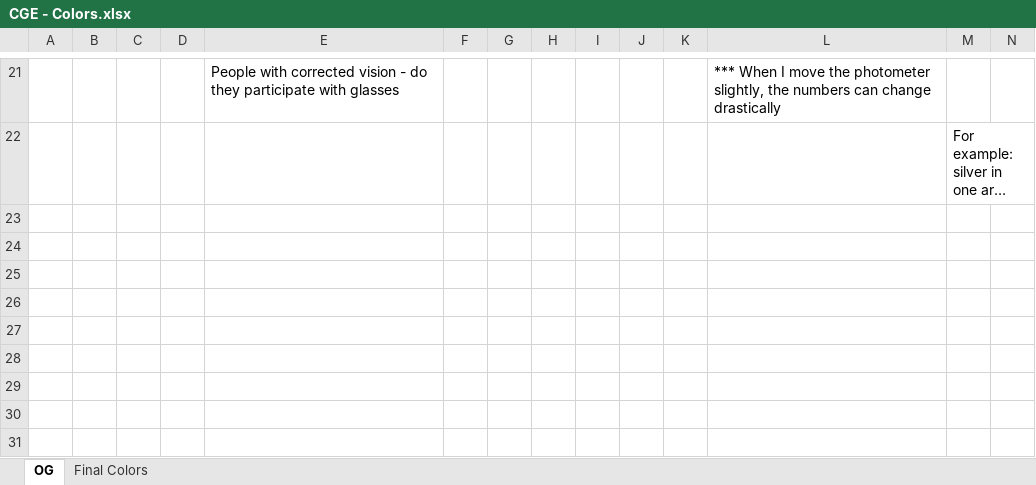
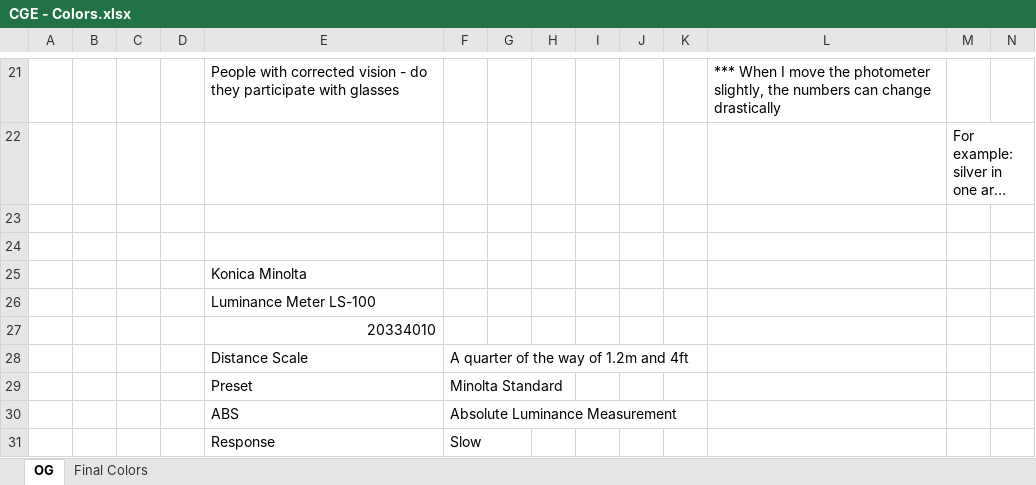
Before and after one commit to sokolhessnerlab/cge, an Excel workbook: CGE/CGE - Colors.xlsx, sheet OG, drawn as a sheet; only a part is shown, gaps mark what is left out; long unchanged cells end in …; values as stored, in another font and other column widths than the file's, no borders; rows hold the shown columns only; the diff names each change by its address in the sheet, - before the commit and + after, or states it on an @@ line.

Commit message:
Settings of Photometer
I've included the settings of the photmeter

```diff
--- a/CGE/CGE - Colors.xlsx (sheet OG)
+++ b/CGE/CGE - Colors.xlsx (sheet OG)
+row 23: (empty)
+row 24: (empty)
+row 25:  |  |  |  | Konica Minolta
+row 26:  |  |  |  | Luminance Meter LS-100
+row 27:  |  |  |  | 20334010
+row 28:  |  |  |  | Distance Scale | A quarter of the way of 1.2m and 4ft
+row 29:  |  |  |  | Preset | Minolta Standard
+row 30:  |  |  |  | ABS | Absolute Luminance Measurement
+row 31:  |  |  |  | Response | Slow
```
Also changed, not shown: sheet Final Colors.
